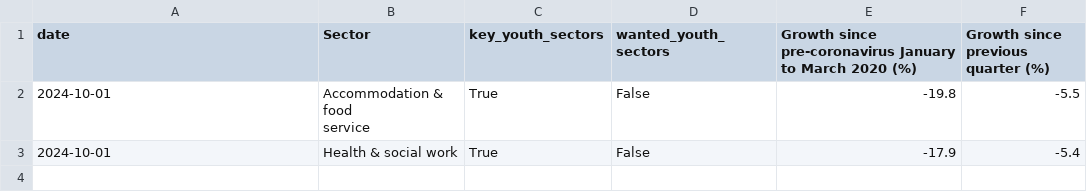
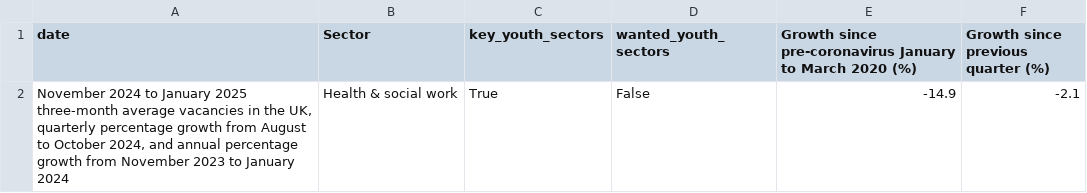
Before and after one commit to infogr8/yff-data, a CSV file: src/_data/sources/vacancies/growth_key_youth_sectors.csv, drawn as a sheet.

```diff
--- a/src/_data/sources/vacancies/growth_key_youth_sectors.csv
+++ b/src/_data/sources/vacancies/growth_key_youth_sectors.csv
@@ -1,4 +1,2 @@
 date,Sector,key_youth_sectors,wanted_youth_sectors,Growth since pre-coronavirus January to March 2020 (%),Growth since previous quarter (%)
-2024-10-01,"Accommodation & food
-service",True,False,-19.8,-5.5
-2024-10-01,Health & social work,True,False,-17.9,-5.4
+"November 2024 to January 2025 three-month average vacancies in the UK, quarterly percentage growth from August to October  2024, and annual percentage growth from November 2023 to January 2024",Health & social work,True,False,-14.9,-2.1
```
Also changed, not shown: data/labour-market/monthly-rolling.csv, src/_data/sources/labour-market/long_term_unemployed_all_data.csv, 54 other files.
